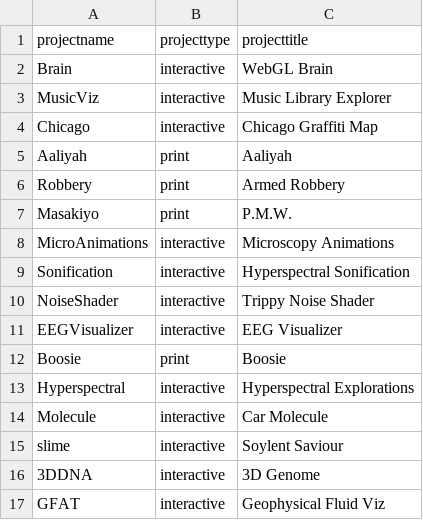
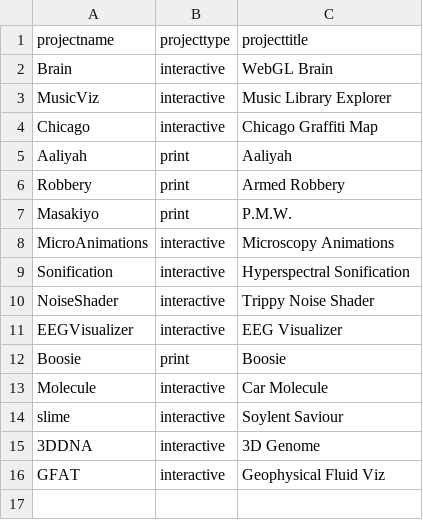
Before and after one commit to invizibility/invizibility.github.io, a CSV file: data/portfolio.csv, drawn as a sheet; the diff names each change by its address in the sheet, - before the commit and + after, or states it on an @@ line.

Commit message:
cleaning portfolio

```diff
--- a/data/portfolio.csv
+++ b/data/portfolio.csv
-row 13: Hyperspectral | interactive | Hyperspectral Explorations
```
Also changed, not shown: 1 other file.
